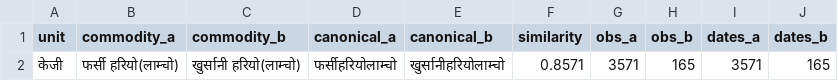
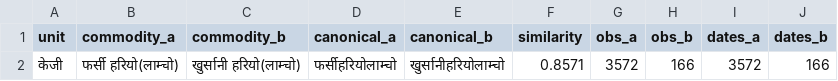
Before and after one commit to GaneshPokharel-tech/kalimati-saathi, a CSV file: data/processed/commodity_normalization_fuzzy_pairs.csv, drawn as a sheet.

```diff
--- a/data/processed/commodity_normalization_fuzzy_pairs.csv
+++ b/data/processed/commodity_normalization_fuzzy_pairs.csv
@@ -1,2 +1,2 @@
 unit,commodity_a,commodity_b,canonical_a,canonical_b,similarity,obs_a,obs_b,dates_a,dates_b
-केजी,फर्सी हरियो(लाम्चो),खुर्सानी हरियो(लाम्चो),फर्सीहरियोलाम्चो,खुर्सानीहरियोलाम्चो,0.8571,3571,165,3571,165
+केजी,फर्सी हरियो(लाम्चो),खुर्सानी हरियो(लाम्चो),फर्सीहरियोलाम्चो,खुर्सानीहरियोलाम्चो,0.8571,3572,166,3572,166
```
Also changed, not shown: data/processed/commodity_name_counts.csv, data/processed/kalimati_anomaly_report.csv, 9 other files.
